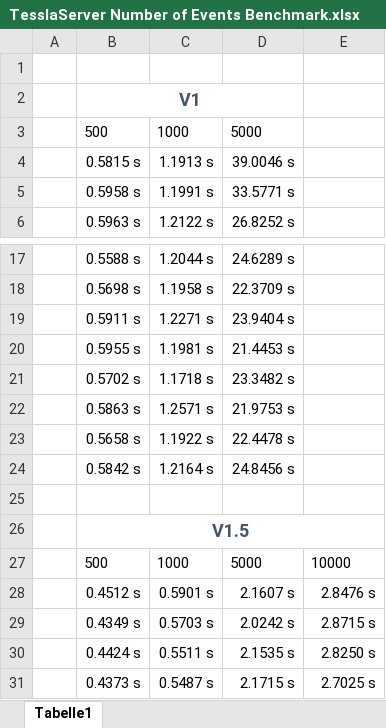
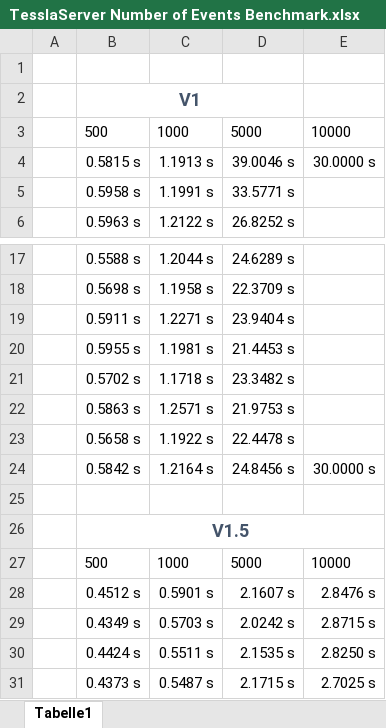
Before and after one commit to Miradorn/master_thesis, an Excel workbook: data/TesslaServer Number of Events Benchmark.xlsx, sheet Tabelle1, drawn as a sheet; only a part is shown, gaps mark what is left out; values as stored, in another font and other column widths than the file's, no borders; charts and pictures and table styles not drawn; the diff names each change by its address in the sheet, - before the commit and + after, or states it on an @@ line.

```diff
--- a/data/TesslaServer Number of Events Benchmark.xlsx (sheet Tabelle1)
+++ b/data/TesslaServer Number of Events Benchmark.xlsx (sheet Tabelle1)
-E3: (empty)
+E3: 10000
-E4: (empty)
+E4: 30.0000 s
-E24: (empty)
+E24: 30.0000 s
```
Also changed, not shown: charts or pictures, data/TesslaServer Ram Usage Benchmark.xlsx, 17 other files.
